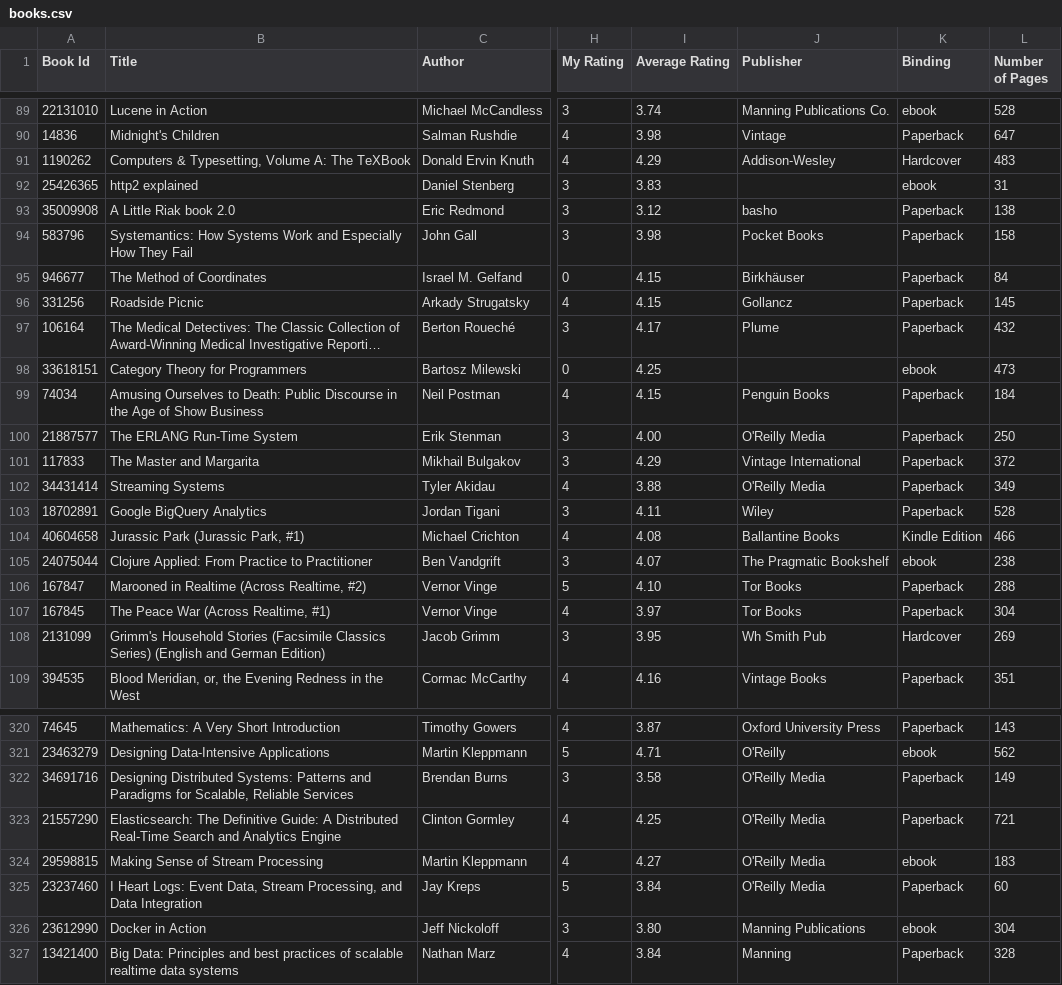
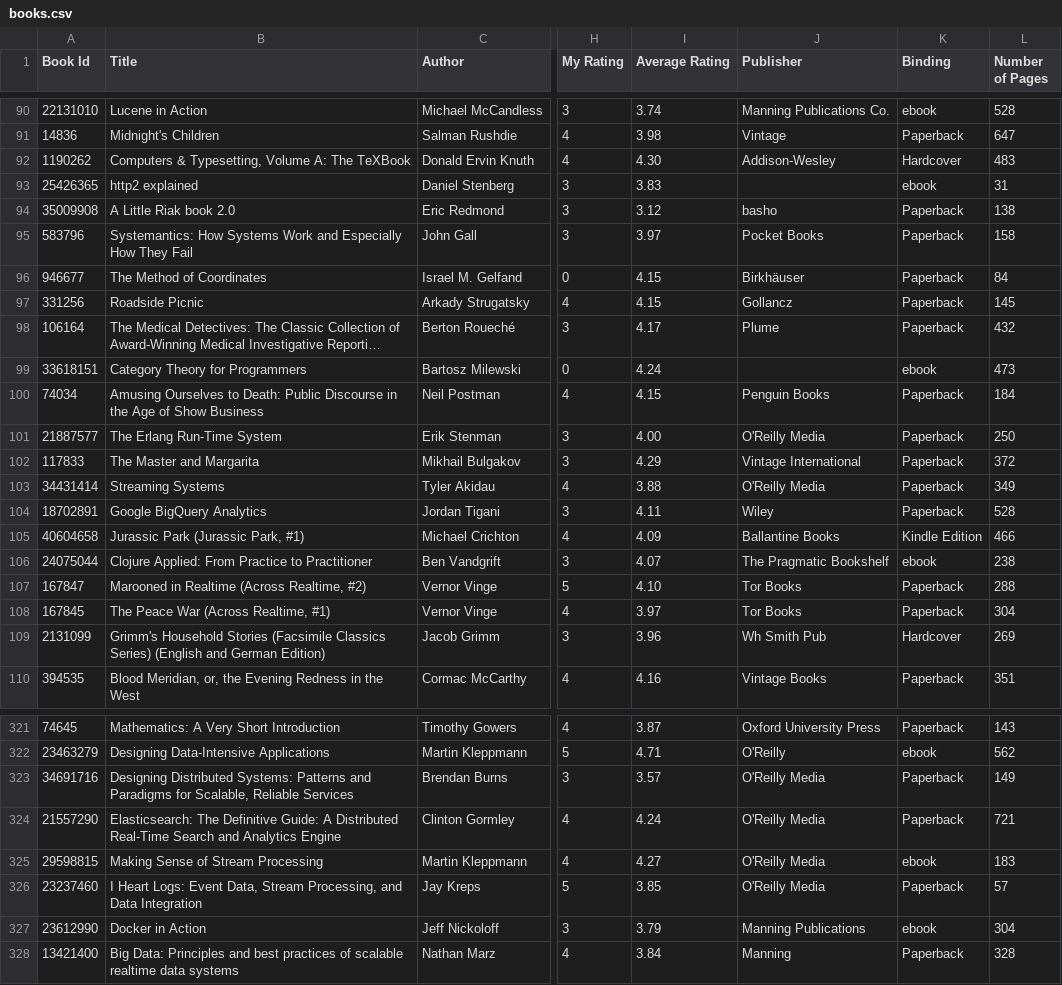
Before and after one commit to ananthakumaran/ananthakumaran.github.com, a CSV file: books.csv, drawn as a sheet; only a part is shown, gaps mark what is left out; long unchanged cells end in …; addresses are those after the commit; the diff covers the shown part only; the diff names each change by its address in the sheet, - before the commit and + after, or states it on an @@ line.

```diff
--- a/books.csv
+++ b/books.csv
-I92 (Average Rating): 4.29
+I92 (Average Rating): 4.30
-I95 (Average Rating): 3.98
+I95 (Average Rating): 3.97
-I99 (Average Rating): 4.25
+I99 (Average Rating): 4.24
-B101 (Title): The ERLANG Run-Time System
+B101 (Title): The Erlang Run-Time System
-I105 (Average Rating): 4.08
+I105 (Average Rating): 4.09
-I109 (Average Rating): 3.95
+I109 (Average Rating): 3.96
-I323 (Average Rating): 3.58
+I323 (Average Rating): 3.57
-I324 (Average Rating): 4.25
+I324 (Average Rating): 4.24
-I326 (Average Rating): 3.84
+I326 (Average Rating): 3.85
-L326 (Number of Pages): 60
+L326 (Number of Pages): 57
-I327 (Average Rating): 3.80
+I327 (Average Rating): 3.79
```
Also changed, not shown: 1 added row and 73 edited cells elsewhere in this file, 3 other files.
